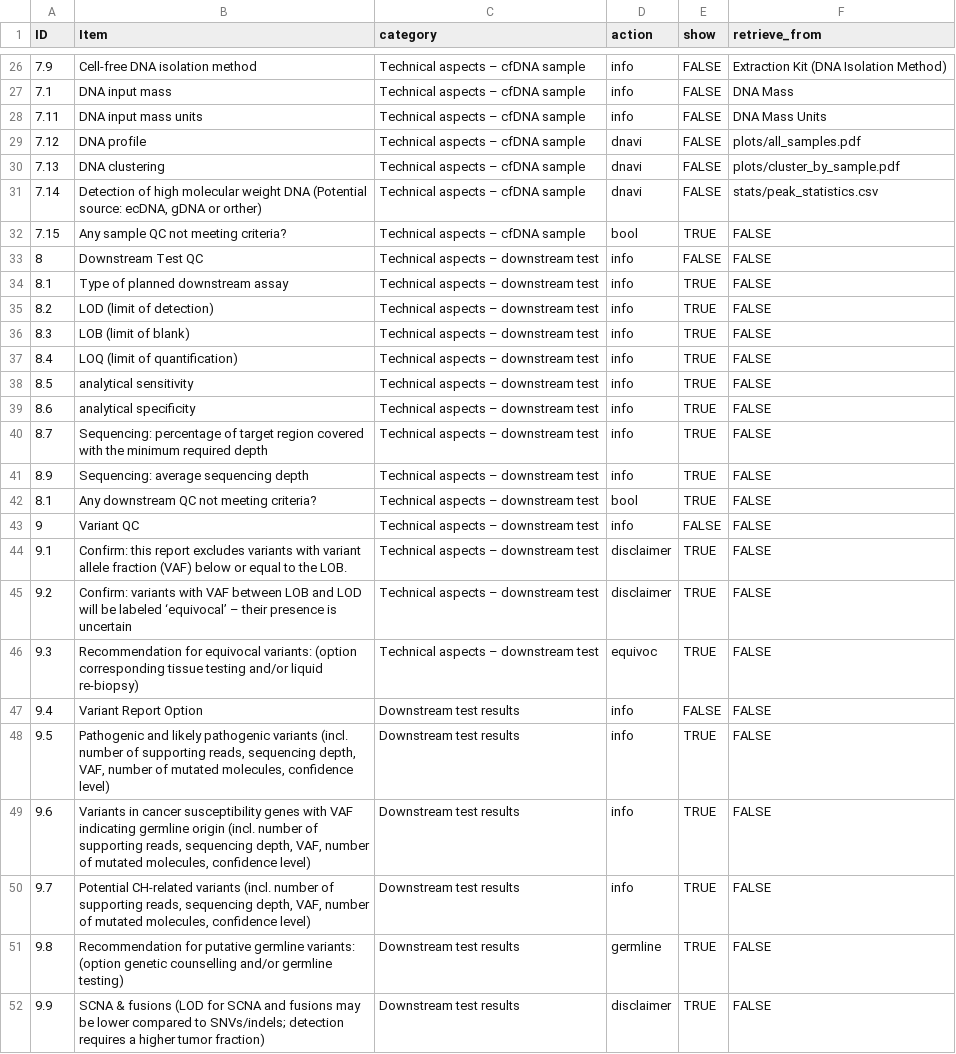
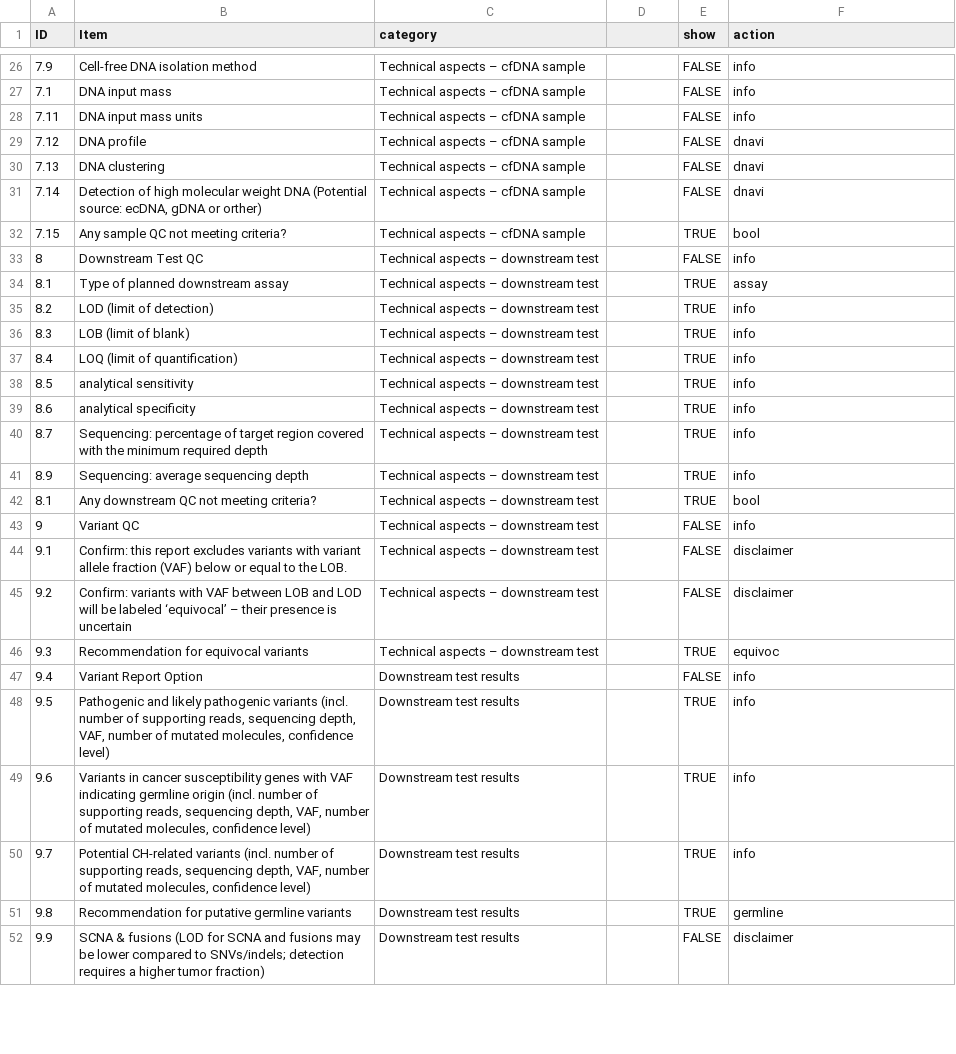
Before and after one commit to hasso-plattner-institute/DNAviWEB, a CSV file: client/static/pdf_report/ELBS_columns.csv, drawn as a sheet; only a part is shown, gaps mark what is left out; the diff covers the shown part only; the diff names each change by its address in the sheet, - before the commit and + after, or states it on an @@ line.

```diff
--- a/client/static/pdf_report/ELBS_columns.csv
+++ b/client/static/pdf_report/ELBS_columns.csv
-D1: action
+D1: (empty)
-F1: retrieve_from
+F1: action
-D26:D28: info
+D26:D28: (empty)
-F26 (action): Extraction Kit (DNA Isolation Method)
+F26 (action): info
-F27 (action): DNA Mass
+F27 (action): info
-F28 (action): DNA Mass Units
+F28 (action): info
-D29:D31: dnavi
+D29:D31: (empty)
-F29 (action): plots/all_samples.pdf
+F29 (action): dnavi
-F30 (action): plots/cluster_by_sample.pdf
+F30 (action): dnavi
-F31 (action): stats/peak_statistics.csv
+F31 (action): dnavi
-D32: bool
+D32: (empty)
-F32 (action): FALSE
+F32 (action): bool
-D33:D41: info
+D33:D41: (empty)
-F33 (action): FALSE
+F33 (action): info
-F34 (action): FALSE
+F34 (action): assay
-F35:F41 (action): FALSE
+F35:F41 (action): info
-D42: bool
+D42: (empty)
-F42 (action): FALSE
+F42 (action): bool
-D43: info
+D43: (empty)
-F43 (action): FALSE
+F43 (action): info
-D44:D45: disclaimer
+D44:D45: (empty)
-E44:E45 (show): TRUE
+E44:E45 (show): FALSE
-F44:F45 (action): FALSE
+F44:F45 (action): disclaimer
-B46 (Item): …for equivocal variants: (option corresponding tissue testing and/or liquid re-biopsy)
+B46 (Item): …for equivocal variants
-D46: equivoc
+D46: (empty)
-F46 (action): FALSE
+F46 (action): equivoc
-D47:D50: info
+D47:D50: (empty)
-F47:F50 (action): FALSE
+F47:F50 (action): info
-B51 (Item): …putative germline variants: (option genetic counselling and/or germline testing)
+B51 (Item): …putative germline variants
-D51: germline
+D51: (empty)
-F51 (action): FALSE
+F51 (action): germline
-D52: disclaimer
+D52: (empty)
-E52 (show): TRUE
+E52 (show): FALSE
-F52 (action): FALSE
+F52 (action): disclaimer
```
Also changed, not shown: 69 edited cells elsewhere in this file, client/static/pdf_report/ELBS_template.csv, 3 other files.
